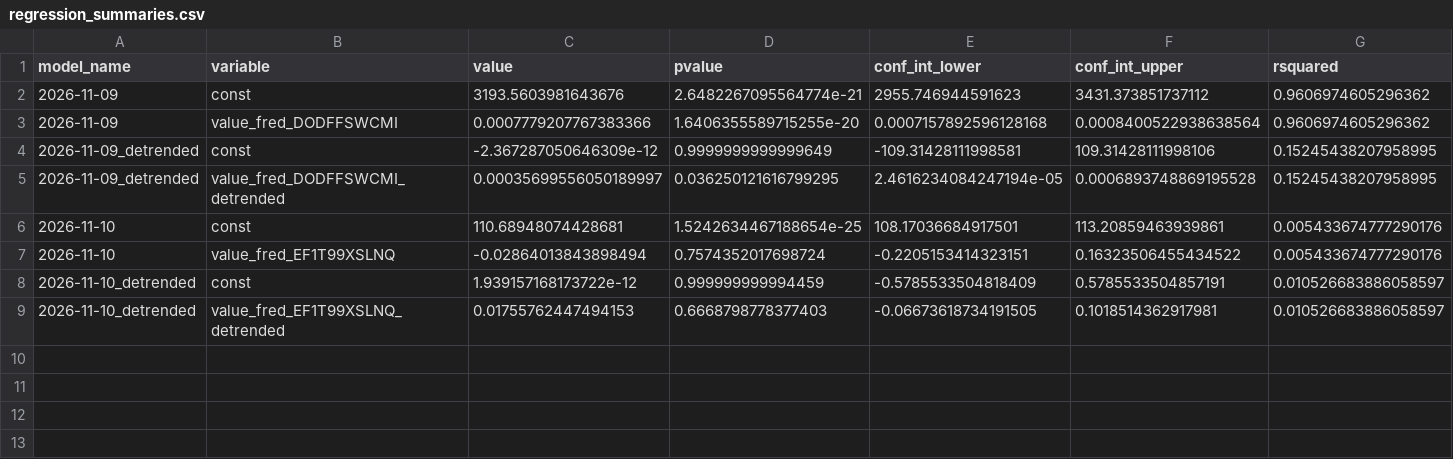
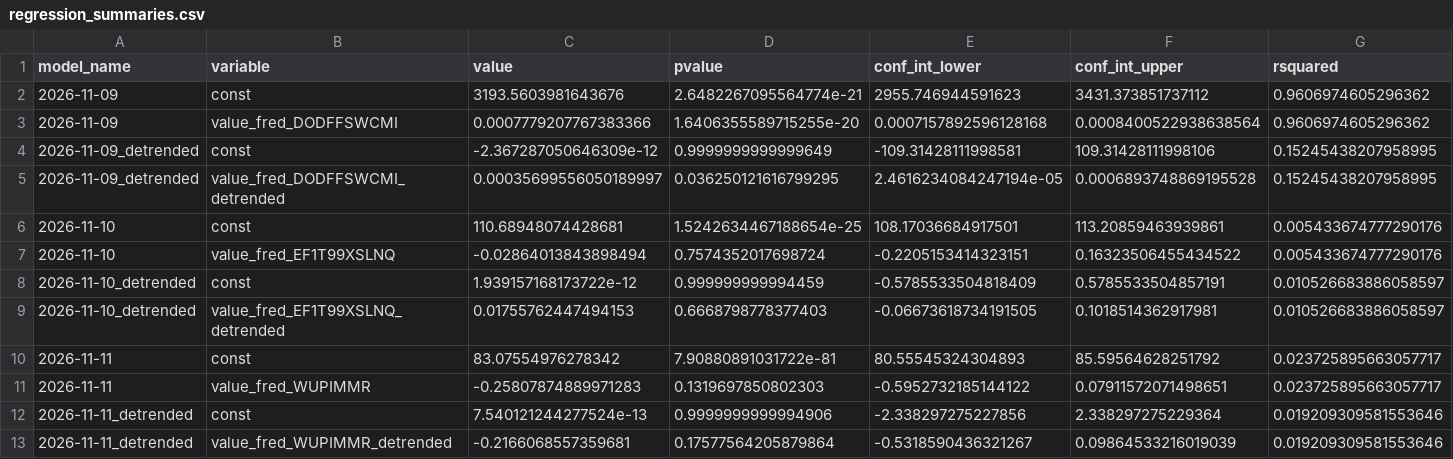
Before and after one commit to pranay-gundam/TidyTuesday, a CSV file: year_2026_week_46/regression_summaries.csv, drawn as a sheet; only a part is shown; rows hold the shown columns only; the diff names each change by its address in the sheet, - before the commit and + after, or states it on an @@ line.

```diff
--- a/year_2026_week_46/regression_summaries.csv
+++ b/year_2026_week_46/regression_summaries.csv
+row 10: 2026-11-11 | const | 83.07554976278342 | 7.90880891031722e-81 | 80.55545324304893 | 85.59564628251792 | 0.023725895663057717
+row 11: 2026-11-11 | value_fred_WUPIMMR | -0.25807874889971283 | 0.1319697850802303 | -0.5952732185144122 | 0.07911572071498651 | 0.023725895663057717
+row 12: 2026-11-11_detrended | const | 7.540121244277524e-13 | 0.9999999999994906 | -2.338297275227856 | 2.338297275229364 | 0.019209309581553646
+row 13: 2026-11-11_detrended | value_fred_WUPIMMR_detrended | -0.2166068557359681 | 0.17577564205879864 | -0.5318590436321267 | 0.09864533216019039 | 0.019209309581553646
```
Also changed, not shown: 7 other files.
